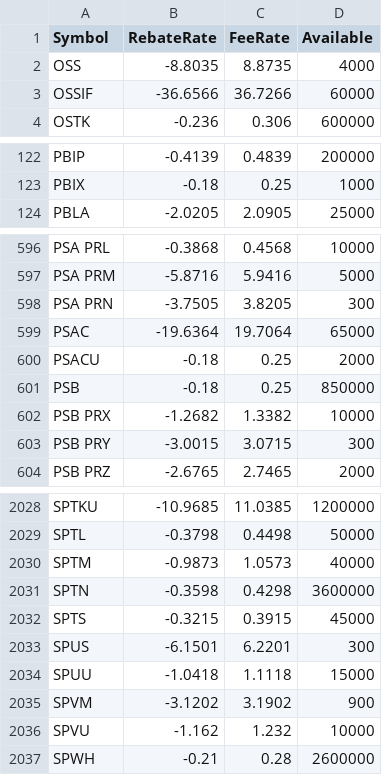
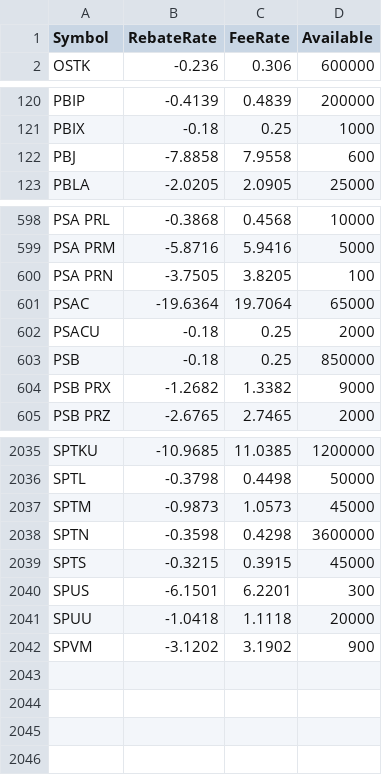
Before and after one commit to haoenhui/usa-borrow-rates, a CSV file: borrow-08000.csv, drawn as a sheet; only a part is shown, gaps mark what is left out; the diff covers the shown part only.

```diff
--- a/borrow-08000.csv
+++ b/borrow-08000.csv
@@ -1,4 +1,2 @@
 Symbol,RebateRate,FeeRate,Available
-OSS,-8.8035,8.8735,4000
-OSSIF,-36.6566,36.7266,60000
 OSTK,-0.236,0.306,600000
@@ -123,2 +121,3 @@ PBIP,-0.4139,0.4839,200000
 PBIX,-0.18,0.25,1000
+PBJ,-7.8858,7.9558,600
 PBLA,-2.0205,2.0905,25000
@@ -597,3 +599,3 @@ PSA PRL,-0.3868,0.4568,10000
 PSA PRM,-5.8716,5.9416,5000
-PSA PRN,-3.7505,3.8205,300
+PSA PRN,-3.7505,3.8205,100
 PSAC,-19.6364,19.7064,65000
@@ -601,4 +603,3 @@ PSACU,-0.18,0.25,2000
 PSB,-0.18,0.25,850000
-PSB PRX,-1.2682,1.3382,10000
-PSB PRY,-3.0015,3.0715,300
+PSB PRX,-1.2682,1.3382,9000
 PSB PRZ,-2.6765,2.7465,2000
@@ -2029,3 +2036,3 @@ SPTKU,-10.9685,11.0385,1200000
 SPTL,-0.3798,0.4498,50000
-SPTM,-0.9873,1.0573,40000
+SPTM,-0.9873,1.0573,45000
 SPTN,-0.3598,0.4298,3600000
@@ -2033,5 +2040,3 @@ SPTS,-0.3215,0.3915,45000
 SPUS,-6.1501,6.2201,300
-SPUU,-1.0418,1.1118,15000
+SPUU,-1.0418,1.1118,20000
 SPVM,-3.1202,3.1902,900
-SPVU,-1.162,1.232,10000
-SPWH,-0.21,0.28,2600000
```
Also changed, not shown: 9 added rows and 38 edited cells elsewhere in this file, borrow-00000.csv, borrow-02000.csv, 3 other files.
